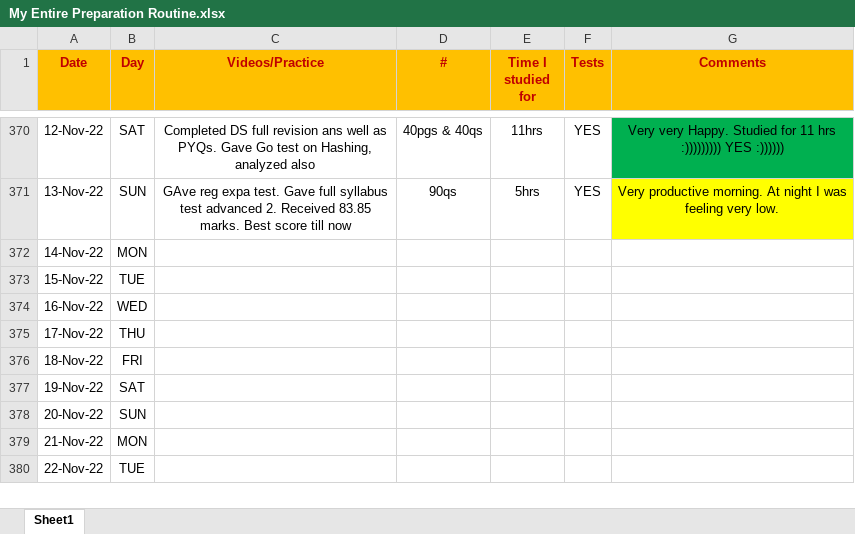
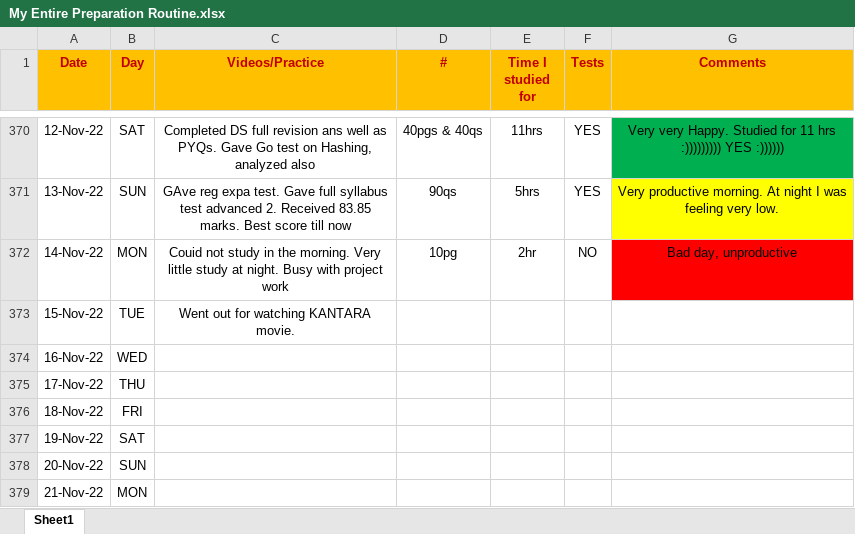
Before and after one commit to Abhrajyoti00/Abhrajyoti00-GATE_2022_2023, an Excel workbook: My Entire Preparation Routine.xlsx, sheet Sheet1, drawn as a sheet; only a part is shown, gaps mark what is left out; the shorter side is filled out with more unchanged rows; values as stored, in another font and other column widths than the file's, no borders; conditional formats not drawn; the diff names each change by its address in the sheet, - before the commit and + after, or states it on an @@ line.

Commit message:
Added 15th Nov 2022

```diff
--- a/My Entire Preparation Routine.xlsx (sheet Sheet1)
+++ b/My Entire Preparation Routine.xlsx (sheet Sheet1)
-C372 (Videos/Practice): (empty)
+C372 (Videos/Practice): Couid not study in the morning. Very little study at night. Busy with project work
-D372 (#): (empty)
+D372 (#): 10pg
-E372 (Time I studied for): (empty)
+E372 (Time I studied for): 2hr
-F372 (Tests): (empty)
+F372 (Tests): NO
-G372 (Comments): (empty)
+G372 (Comments): Bad day, unproductive
-G372 fill: none
+G372 fill: #FF0000
-C373 (Videos/Practice): (empty)
+C373 (Videos/Practice): Went out for watching KANTARA movie.
```
